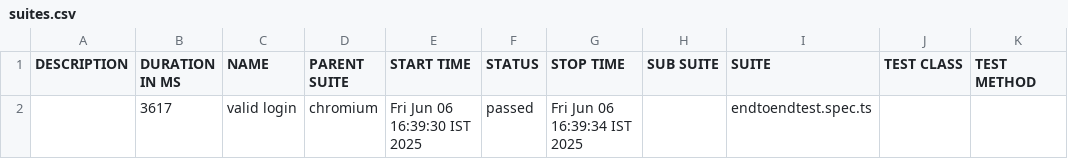
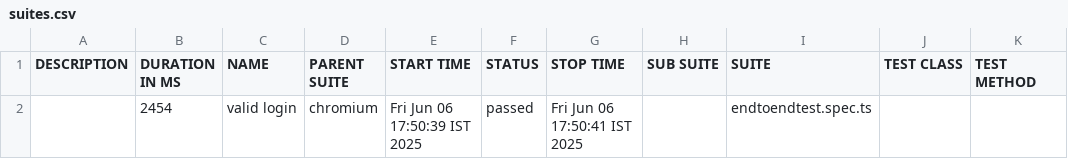
Before and after one commit to Prashanthsetti123/swaglabs, a CSV file: allure-report/data/suites.csv, drawn as a sheet.

```diff
--- a/allure-report/data/suites.csv
+++ b/allure-report/data/suites.csv
@@ -1,2 +1,2 @@
 "DESCRIPTION","DURATION IN MS","NAME","PARENT SUITE","START TIME","STATUS","STOP TIME","SUB SUITE","SUITE","TEST CLASS","TEST METHOD"
-"","3617","valid login","chromium","Fri Jun 06 16:39:30 IST 2025","passed","Fri Jun 06 16:39:34 IST 2025","","endtoendtest.spec.ts","",""
+"","2454","valid login","chromium","Fri Jun 06 17:50:39 IST 2025","passed","Fri Jun 06 17:50:41 IST 2025","","endtoendtest.spec.ts","",""
```
Also changed, not shown: 31 other files.
